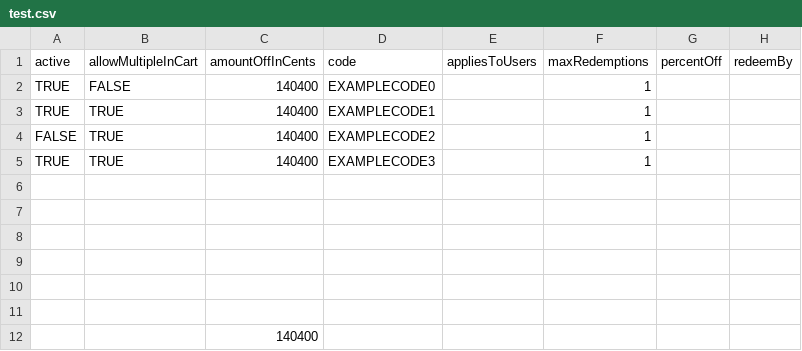
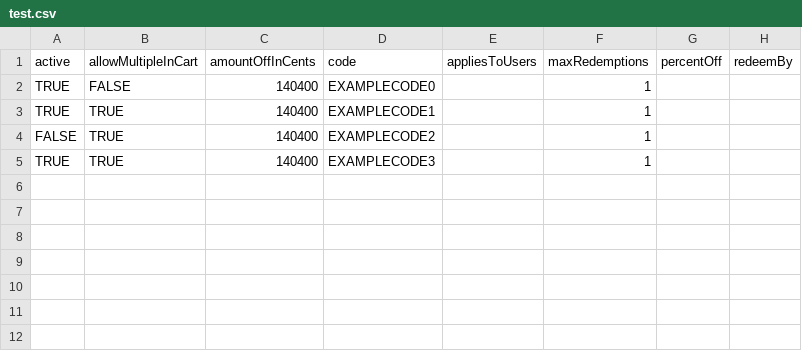
Before and after one commit to MarkHoeber/rst_templates, a CSV file: test.csv, drawn as a sheet; the diff names each change by its address in the sheet, - before the commit and + after, or states it on an @@ line.

Commit message:
Update test.csv

```diff
--- a/test.csv
+++ b/test.csv
-row 6: (empty)
-row 7: (empty)
-row 8: (empty)
-row 9: (empty)
-row 10: (empty)
-row 11: (empty)
-row 12:  |  | 140400
```
